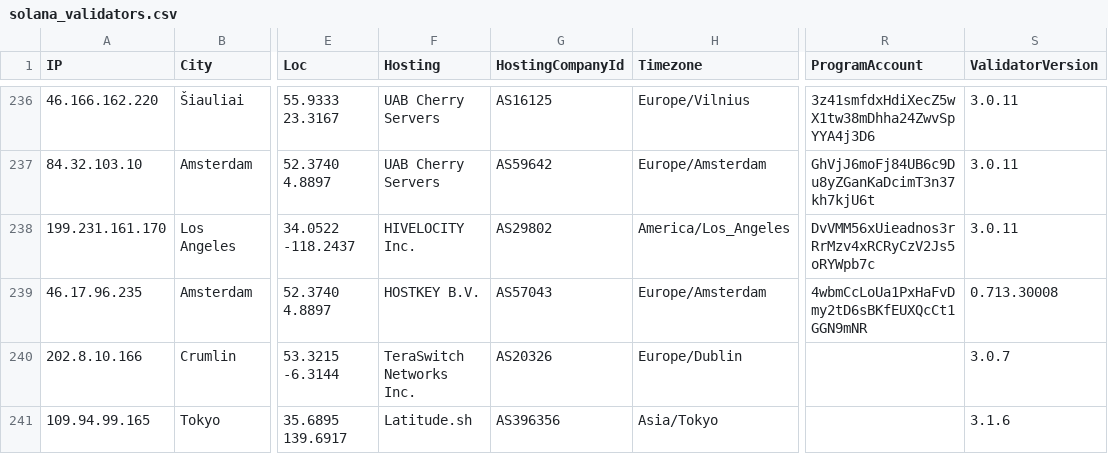
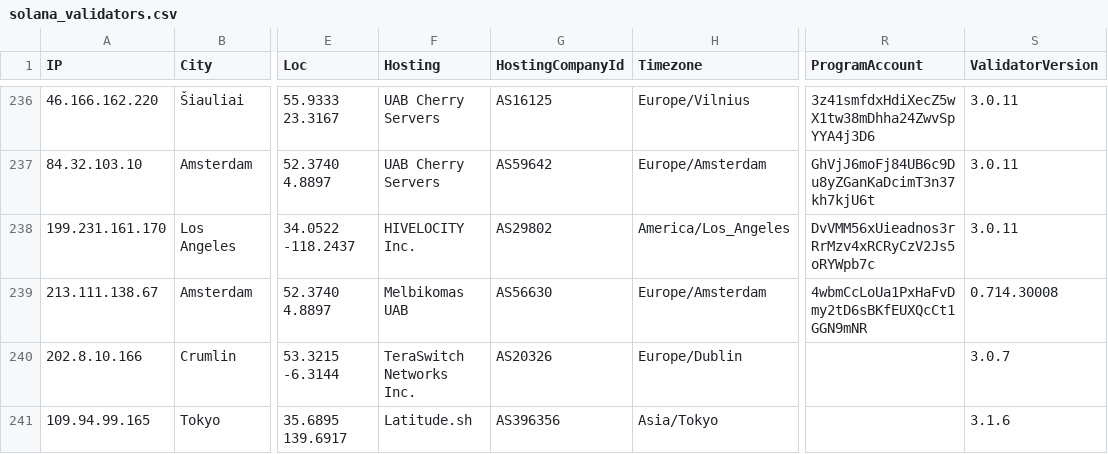
Before and after one commit to iGroza/Solana-Validator-IP-Geolocation, a CSV file: solana_validators.csv, drawn as a sheet; only a part is shown, gaps mark what is left out; the diff covers the shown part only; the diff names each change by its address in the sheet, - before the commit and + after, or states it on an @@ line.

```diff
--- a/solana_validators.csv
+++ b/solana_validators.csv
-A239 (IP): 46.17.96.235
+A239 (IP): 213.111.138.67
-F239 (Hosting): HOSTKEY B.V.
+F239 (Hosting): Melbikomas UAB
-G239 (HostingCompanyId): AS57043
+G239 (HostingCompanyId): AS56630
-S239 (ValidatorVersion): 0.713.30008
+S239 (ValidatorVersion): 0.714.30008
```
Also changed, not shown: 45 edited cells elsewhere in this file, 1 other file.
